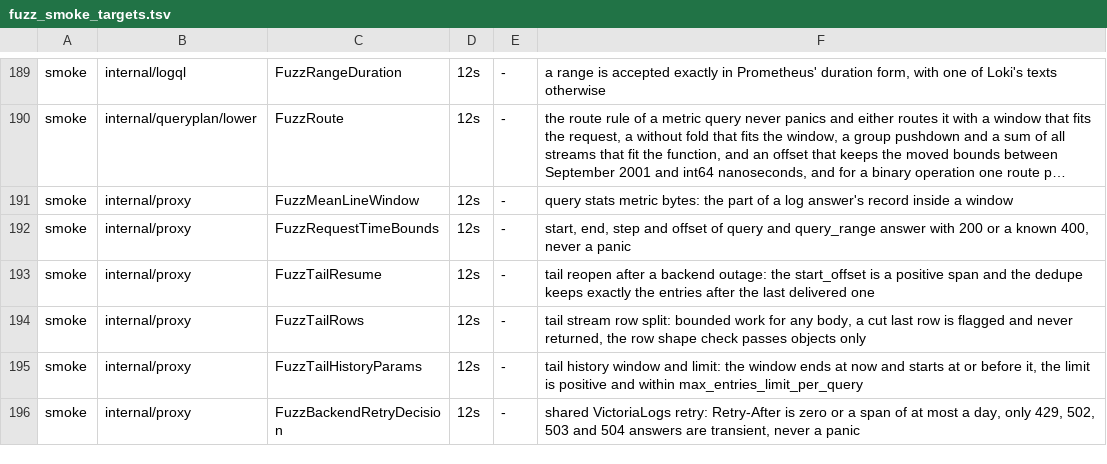
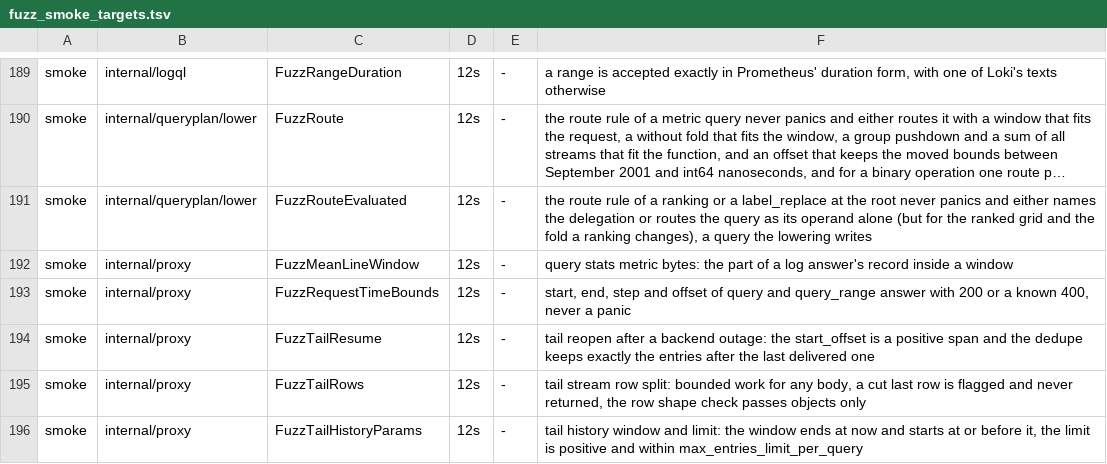
Before and after one commit to ReliablyObserve/loki-vl-proxy, a TSV file: scripts/ci/fuzz_smoke_targets.tsv, drawn as a sheet; only a part is shown, gaps mark what is left out; the shorter side is filled out with more unchanged rows; long unchanged cells end in …; the diff names each change by its address in the sheet, - before the commit and + after, or states it on an @@ line.

Commit message:
test(lower): fuzz the route rule of rankings and label_replace at the root

```diff
--- a/scripts/ci/fuzz_smoke_targets.tsv
+++ b/scripts/ci/fuzz_smoke_targets.tsv
+row 191: smoke | internal/queryplan/lower | FuzzRouteEvaluated | 12s | - | the route rule of a ranking or a label_replace at the root never panics and either names the delegation or routes the query as its operand alone (but for the ranked grid and the fold a ranking changes), a query the lowering writes
```
Also changed, not shown: 1 other file.
